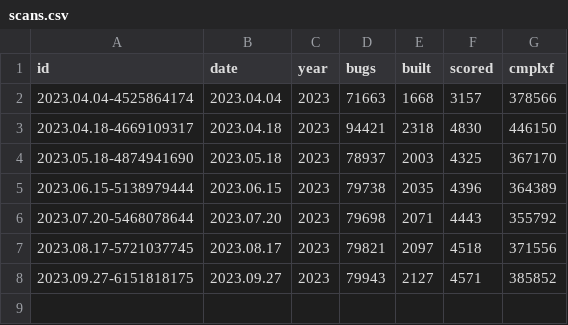
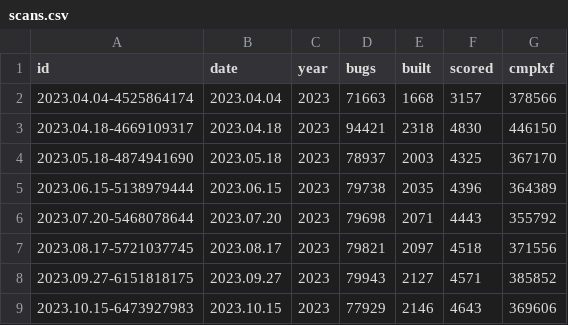
Before and after one commit to intel-tools/srs, a CSV file: _data/scans.csv, drawn as a sheet.

Commit message:
Add scan results of date 2023.10.15-6473927983

```diff
--- a/_data/scans.csv
+++ b/_data/scans.csv
@@ -8 +8,2 @@ id,date,year,bugs,built,scored,cmplxf
 2023.09.27-6151818175,2023.09.27,2023, 79943,2127, 4571, 385852
+2023.10.15-6473927983,2023.10.15,2023, 77929,2146, 4643, 369606
```
Also changed, not shown: 4 other files.
